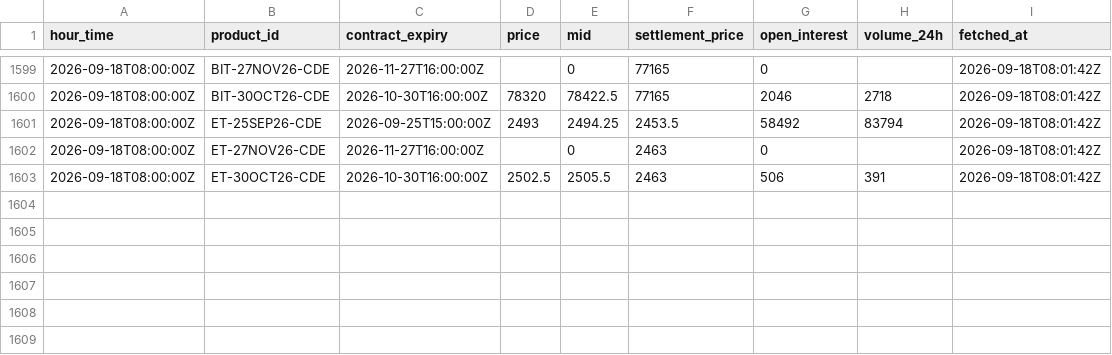
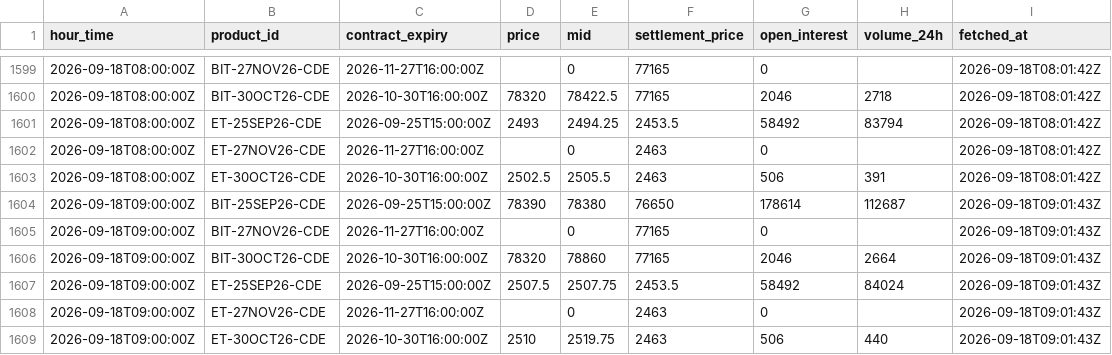
Before and after one commit to luke-cramer/ai-trading, a CSV file: data/carry/dated/2026-09.csv, drawn as a sheet; only a part is shown, gaps mark what is left out; the diff names each change by its address in the sheet, - before the commit and + after, or states it on an @@ line.

Commit message:
data(carry): ingest 2026-09-18T09:01Z

```diff
--- a/data/carry/dated/2026-09.csv
+++ b/data/carry/dated/2026-09.csv
+row 1604: 2026-09-18T09:00:00Z | BIT-25SEP26-CDE | 2026-09-25T15:00:00Z | 78390 | 78380 | 76650 | 178614 | 112687 | 2026-09-18T09:01:43Z
+row 1605: 2026-09-18T09:00:00Z | BIT-27NOV26-CDE | 2026-11-27T16:00:00Z |  | 0 | 77165 | 0 |  | 2026-09-18T09:01:43Z
+row 1606: 2026-09-18T09:00:00Z | BIT-30OCT26-CDE | 2026-10-30T16:00:00Z | 78320 | 78860 | 77165 | 2046 | 2664 | 2026-09-18T09:01:43Z
+row 1607: 2026-09-18T09:00:00Z | ET-25SEP26-CDE | 2026-09-25T15:00:00Z | 2507.5 | 2507.75 | 2453.5 | 58492 | 84024 | 2026-09-18T09:01:43Z
+row 1608: 2026-09-18T09:00:00Z | ET-27NOV26-CDE | 2026-11-27T16:00:00Z |  | 0 | 2463 | 0 |  | 2026-09-18T09:01:43Z
+row 1609: 2026-09-18T09:00:00Z | ET-30OCT26-CDE | 2026-10-30T16:00:00Z | 2510 | 2519.75 | 2463 | 506 | 440 | 2026-09-18T09:01:43Z
```
Also changed, not shown: data/carry/funding/2026-09.csv, data/carry/spot/2026-09.csv, 5 other files.
